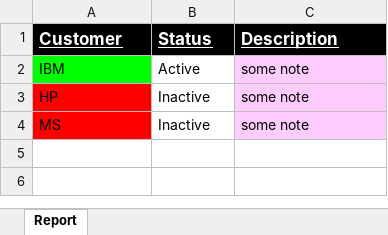
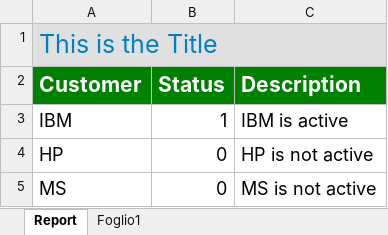
Before and after one commit to nikapov/node-excel-json-parser, an Excel workbook: input/report.xlsx, sheet Report, drawn as a sheet; values as stored, in another font and other column widths than the file's, no borders; addresses are those after the commit; the diff names each change by its address in the sheet, - before the commit and + after, or states it on an @@ line.

Commit message:
cosmetic changes+handle multiple sheets as input

```diff
--- a/input/report.xlsx (sheet Report)
+++ b/input/report.xlsx (sheet Report)
+sheet tab: Foglio1
+row 1: This is the Title
@@ A2:C2 fill: #000000 → #008000, underline: on → off @@
@@ A2:C5 text size: larger @@
-A3 fill: #00FF00
+A3 fill: none
-B3 (Status): Active
+B3 (Status): 1
-C3 (Description): some note
+C3 (Description): IBM is active
-C3:C5 fill: #FFCCFF
+C3:C5 fill: none
-A4:A5 fill: #FF0000
+A4:A5 fill: none
-B4:B5 (Status): Inactive
+B4:B5 (Status): 0
-C4 (Description): some note
+C4 (Description): HP is not active
-C5 (Description): some note
+C5 (Description): MS is not active
```
Also changed, not shown: 3 other files.
